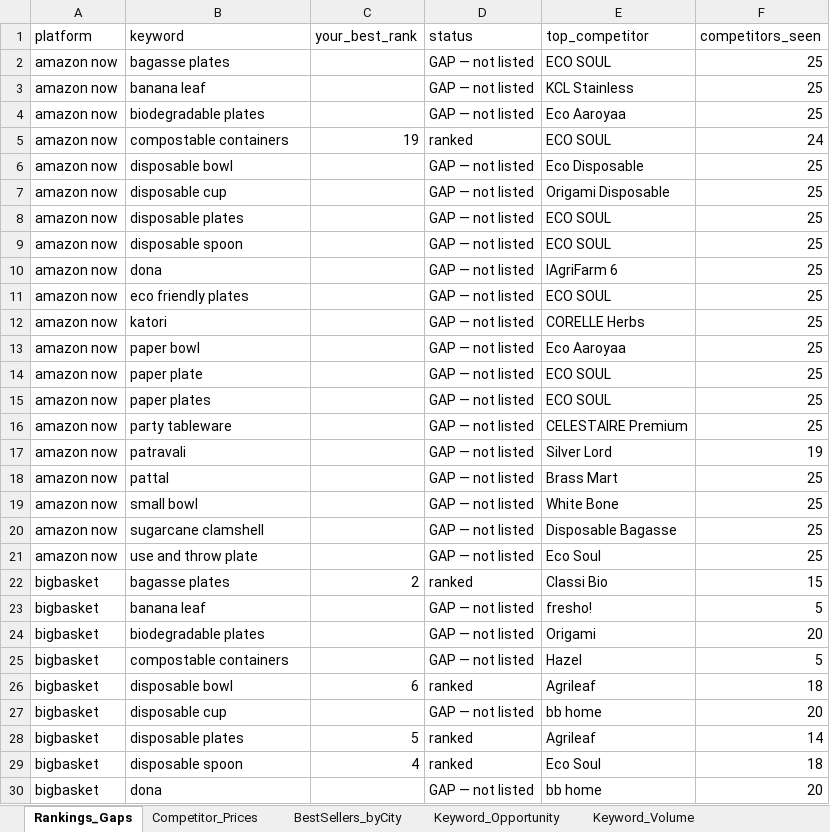
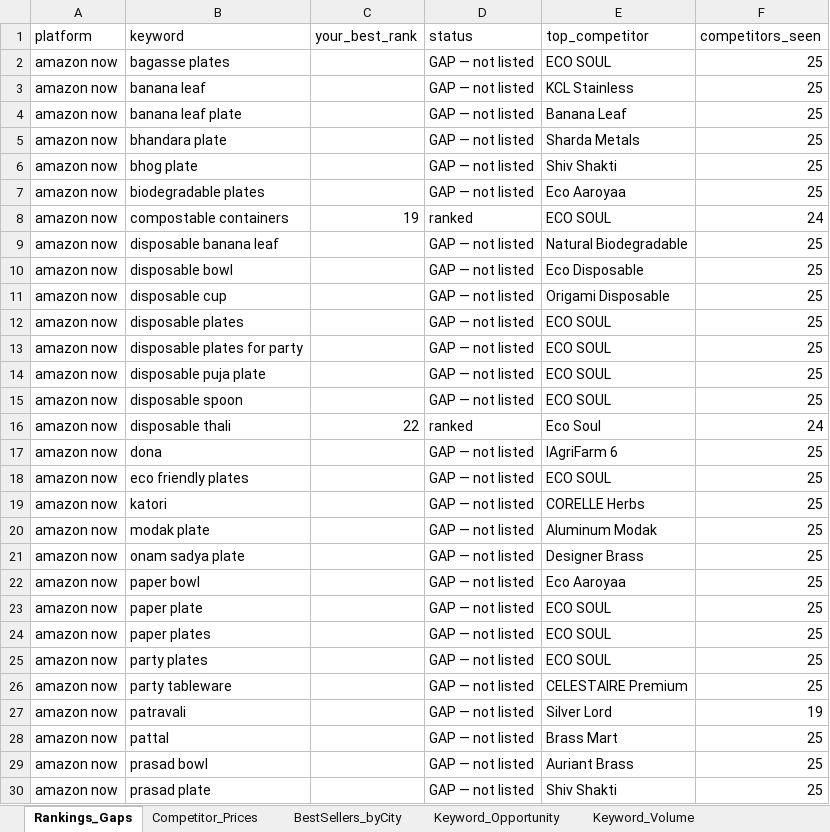
Before and after one commit to daWanderbee/qcomm, an Excel workbook: qcomm-report.xlsx, sheet Rankings_Gaps, drawn as a sheet; only a part is shown; the shorter side is filled out with more unchanged rows; values as stored, in another font and other column widths than the file's, no borders; the diff covers the shown part only; the diff names each change by its address in the sheet, - before the commit and + after, or states it on an @@ line.

```diff
--- a/qcomm-report.xlsx (sheet Rankings_Gaps)
+++ b/qcomm-report.xlsx (sheet Rankings_Gaps)
+row 4: amazon now | banana leaf plate |  | GAP — not listed | Banana Leaf | 25
+row 5: amazon now | bhandara plate |  | GAP — not listed | Sharda Metals | 25
+row 6: amazon now | bhog plate |  | GAP — not listed | Shiv Shakti | 25
+row 9: amazon now | disposable banana leaf |  | GAP — not listed | Natural Biodegradable | 25
+row 13: amazon now | disposable plates for party |  | GAP — not listed | ECO SOUL | 25
+row 14: amazon now | disposable puja plate |  | GAP — not listed | ECO SOUL | 25
+row 16: amazon now | disposable thali | 22 | ranked | Eco Soul | 24
+row 20: amazon now | modak plate |  | GAP — not listed | Aluminum Modak | 25
+row 21: amazon now | onam sadya plate |  | GAP — not listed | Designer Brass | 25
+row 25: amazon now | party plates |  | GAP — not listed | ECO SOUL | 25
+row 29: amazon now | prasad bowl |  | GAP — not listed | Auriant Brass | 25
+row 30: amazon now | prasad plate |  | GAP — not listed | Shiv Shakti | 25
```
Also changed, not shown: 26 added rows elsewhere in this sheet, sheet Competitor_Prices, sheet Competitor_Leaderboard, 7 other files.
